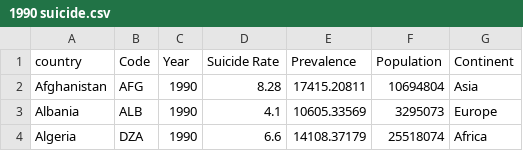
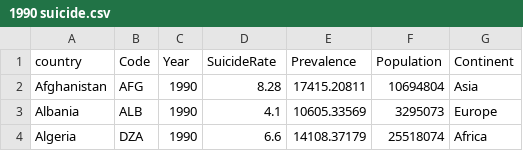
Before and after one commit to liu3388111/Group-work, a CSV file: 1990 suicide.csv, drawn as a sheet; only a part is shown.

Commit message:
Update 1990 suicide.csv

```diff
--- a/1990 suicide.csv
+++ b/1990 suicide.csv
@@ -1,2 +1,2 @@
-country,Code ,Year ,Suicide Rate ,Prevalence ,Population ,Continent
+country,Code,Year,SuicideRate ,Prevalence ,Population ,Continent
 Afghanistan ,AFG,1990,8.28,17415.20811,10694804,Asia
```
